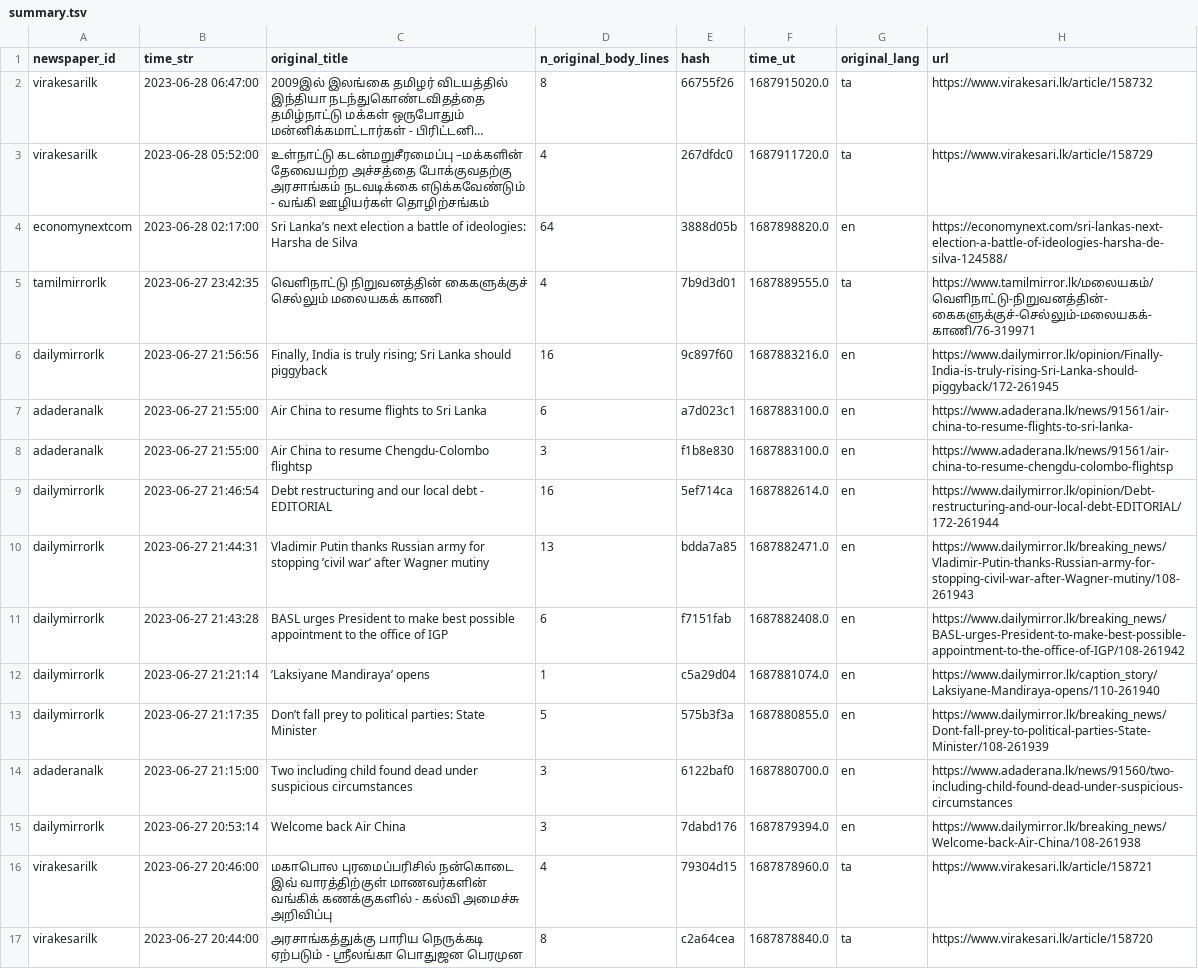
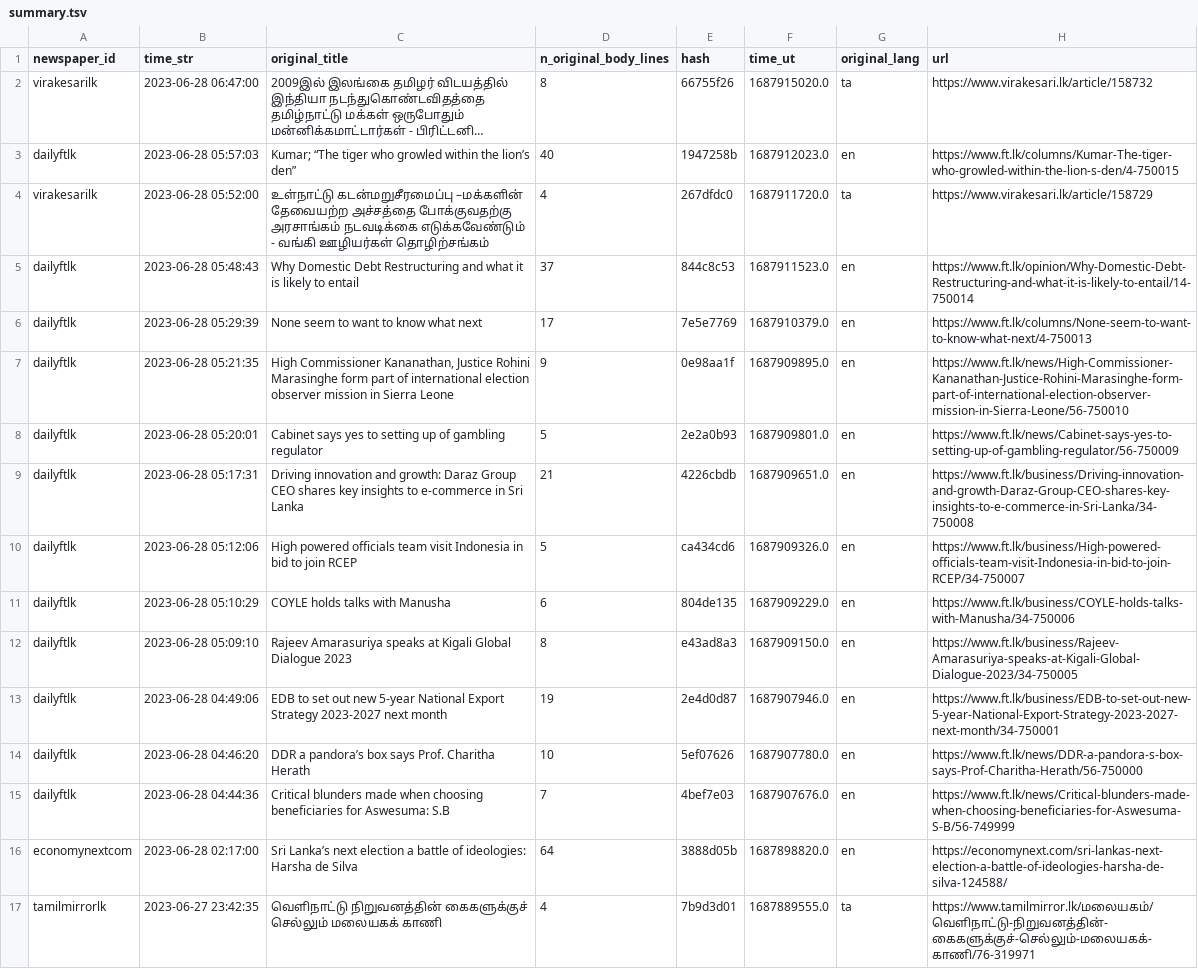
Before and after one commit to nuuuwan/news_lk3_data, a TSV file: reports/summary.tsv, drawn as a sheet; only a part is shown; the shorter side is filled out with more unchanged rows; long unchanged cells end in …; the diff names each change by its address in the sheet, - before the commit and + after, or states it on an @@ line.

Commit message:
Uploaded reports

```diff
--- a/reports/summary.tsv
+++ b/reports/summary.tsv
+row 3: dailyftlk | 2023-06-28 05:57:03 | Kumar; “The tiger who growled within the lion’s den” | 40 | 1947258b | 1687912023.0 | en | https://www.ft.lk/columns/Kumar-The-tiger-who-growled-within-the-lion-s-den/4-750015
+row 5: dailyftlk | 2023-06-28 05:48:43 | Why Domestic Debt Restructuring and what it is likely to entail | 37 | 844c8c53 | 1687911523.0 | en | https://www.ft.lk/opinion/Why-Domestic-Debt-Restructuring-and-what-it-is-likely-to-entail/14-750014
+row 6: dailyftlk | 2023-06-28 05:29:39 | None seem to want to know what next | 17 | 7e5e7769 | 1687910379.0 | en | https://www.ft.lk/columns/None-seem-to-want-to-know-what-next/4-750013
+row 7: dailyftlk | 2023-06-28 05:21:35 | High Commissioner Kananathan, Justice Rohini Marasinghe form part of international election observer mission in Sierra Leone | 9 | 0e98aa1f | 1687909895.0 | en | https://www.ft.lk/news/High-Commissioner-Kananathan-Justice-Rohini-Marasinghe-form-part-of-international-election-observer-mission-in-Sierra-Leone/56-750010
+row 8: dailyftlk | 2023-06-28 05:20:01 | Cabinet says yes to setting up of gambling regulator | 5 | 2e2a0b93 | 1687909801.0 | en | https://www.ft.lk/news/Cabinet-says-yes-to-setting-up-of-gambling-regulator/56-750009
+row 9: dailyftlk | 2023-06-28 05:17:31 | Driving innovation and growth: Daraz Group CEO shares key insights to e-commerce in Sri Lanka | 21 | 4226cbdb | 1687909651.0 | en | https://www.ft.lk/business/Driving-innovation-and-growth-Daraz-Group-CEO-shares-key-insights-to-e-commerce-in-Sri-Lanka/34-750008
+row 10: dailyftlk | 2023-06-28 05:12:06 | High powered officials team visit Indonesia in bid to join RCEP | 5 | ca434cd6 | 1687909326.0 | en | https://www.ft.lk/business/High-powered-officials-team-visit-Indonesia-in-bid-to-join-RCEP/34-750007
+row 11: dailyftlk | 2023-06-28 05:10:29 | COYLE holds talks with Manusha | 6 | 804de135 | 1687909229.0 | en | https://www.ft.lk/business/COYLE-holds-talks-with-Manusha/34-750006
+row 12: dailyftlk | 2023-06-28 05:09:10 | Rajeev Amarasuriya speaks at Kigali Global Dialogue 2023 | 8 | e43ad8a3 | 1687909150.0 | en | https://www.ft.lk/business/Rajeev-Amarasuriya-speaks-at-Kigali-Global-Dialogue-2023/34-750005
+row 13: dailyftlk | 2023-06-28 04:49:06 | EDB to set out new 5-year National Export Strategy 2023-2027 next month | 19 | 2e4d0d87 | 1687907946.0 | en | https://www.ft.lk/business/EDB-to-set-out-new-5-year-National-Export-Strategy-2023-2027-next-month/34-750001
+row 14: dailyftlk | 2023-06-28 04:46:20 | DDR a pandora’s box says Prof. Charitha Herath | 10 | 5ef07626 | 1687907780.0 | en | https://www.ft.lk/news/DDR-a-pandora-s-box-says-Prof-Charitha-Herath/56-750000
+row 15: dailyftlk | 2023-06-28 04:44:36 | Critical blunders made when choosing beneficiaries for Aswesuma: S.B | 7 | 4bef7e03 | 1687907676.0 | en | https://www.ft.lk/news/Critical-blunders-made-when-choosing-beneficiaries-for-Aswesuma-S-B/56-749999
```
Also changed, not shown: 1 other file.
